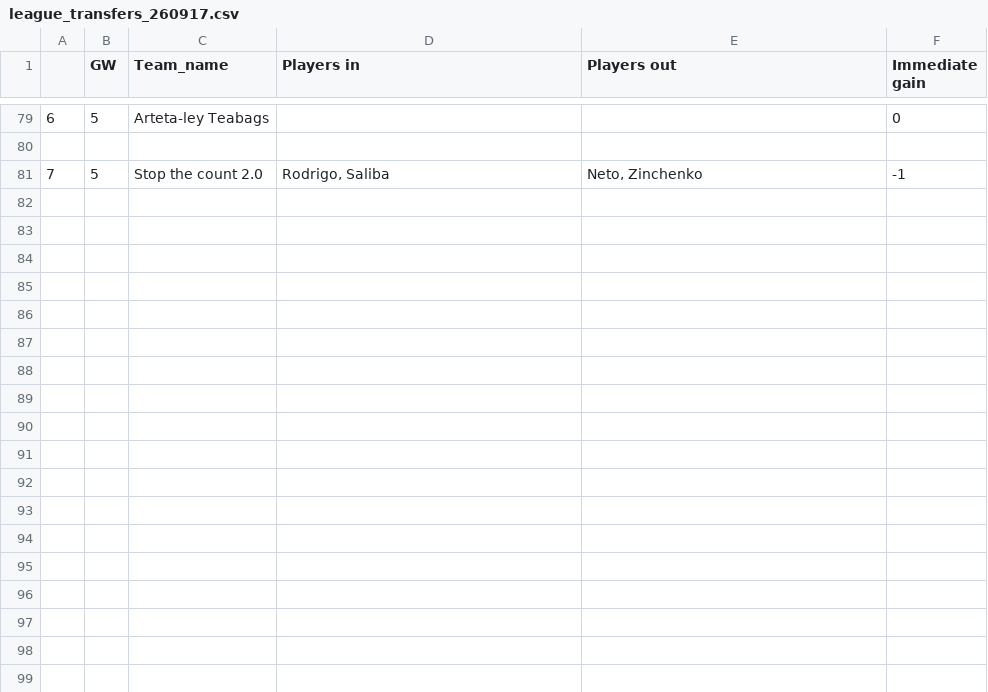
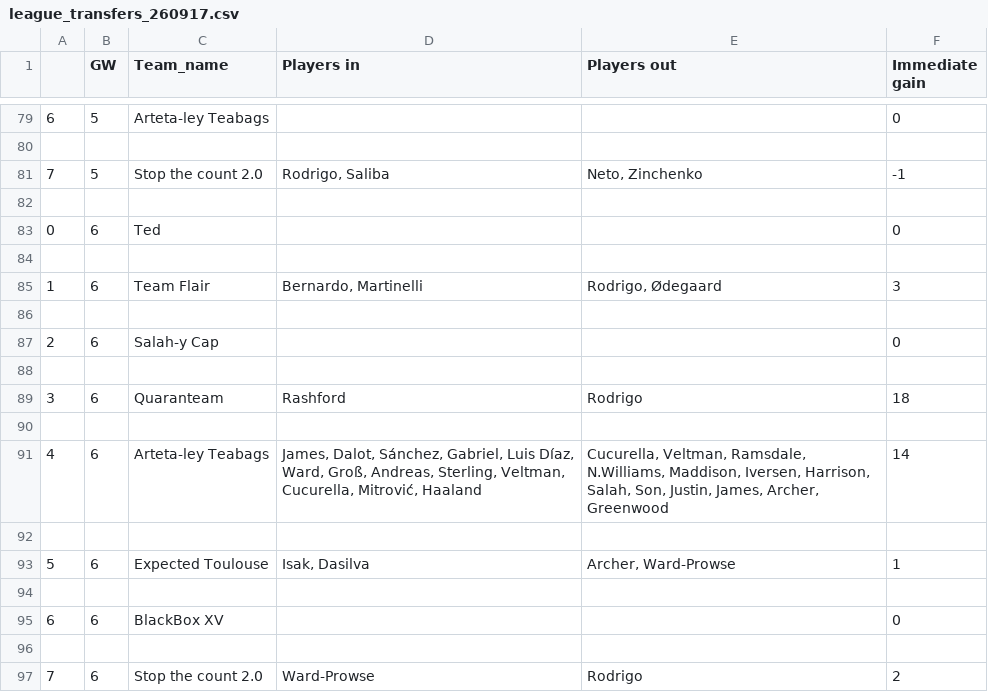
Before and after one commit to paaulsd/streamlit_fpl, a CSV file: history/league_transfers_260917.csv, drawn as a sheet; only a part is shown, gaps mark what is left out; the diff names each change by its address in the sheet, - before the commit and + after, or states it on an @@ line.

Commit message:
Updating league_transfers_260917.csv file

```diff
--- a/history/league_transfers_260917.csv
+++ b/history/league_transfers_260917.csv
+row 82: (empty)
+row 83: 0 | 6 | Ted |  |  | 0
+row 84: (empty)
+row 85: 1 | 6 | Team Flair | Bernardo, Martinelli | Rodrigo, Ødegaard | 3
+row 86: (empty)
+row 87: 2 | 6 | Salah-y Cap |  |  | 0
+row 88: (empty)
+row 89: 3 | 6 | Quaranteam | Rashford | Rodrigo | 18
+row 90: (empty)
+row 91: 4 | 6 | Arteta-ley Teabags | James, Dalot, Sánchez, Gabriel, Luis Díaz, Ward, Groß, Andreas, Sterling, Veltman, Cucurella, Mitrović, Haaland | Cucurella, Veltman, Ramsdale, N.Williams, Maddison, Iversen, Harrison, Salah, Son, Justin, James, Archer, Greenwood | 14
+row 92: (empty)
+row 93: 5 | 6 | Expected Toulouse | Isak, Dasilva | Archer, Ward-Prowse | 1
+row 94: (empty)
+row 95: 6 | 6 | BlackBox XV |  |  | 0
+row 96: (empty)
+row 97: 7 | 6 | Stop the count 2.0 | Ward-Prowse | Rodrigo | 2
```
Also changed, not shown: history/league_transfers_619338.csv, 1 other file.
